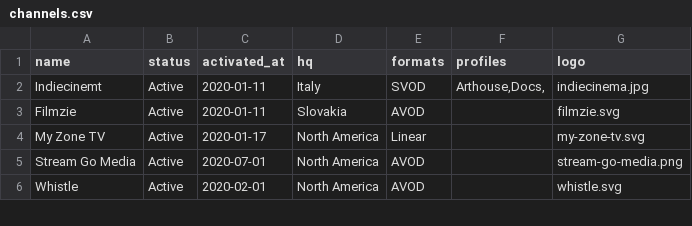
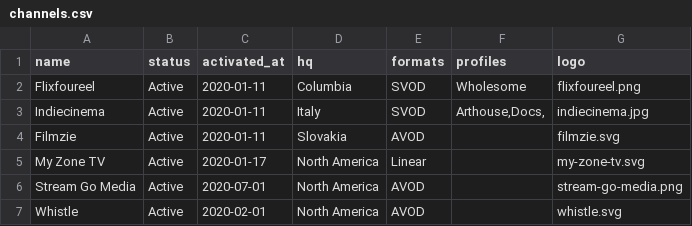
Before and after one commit to filmhubhq/filmhubhq.github.io, a CSV file: _data/channels.csv, drawn as a sheet; only a part is shown.

Commit message:
Add Flixfoureel

```diff
--- a/_data/channels.csv
+++ b/_data/channels.csv
@@ -1,3 +1,4 @@
 name,status,activated_at,hq,formats,profiles,logo
-Indiecinemt,Active,2020-01-11,Italy,SVOD,"Arthouse,Docs,",indiecinema.jpg
+Flixfoureel,Active,2020-01-11,Columbia,SVOD,"Wholesome",flixfoureel.png
+Indiecinema,Active,2020-01-11,Italy,SVOD,"Arthouse,Docs,",indiecinema.jpg
 Filmzie,Active,2020-01-11,Slovakia,AVOD,,filmzie.svg
```
Also changed, not shown: 1 other file.
